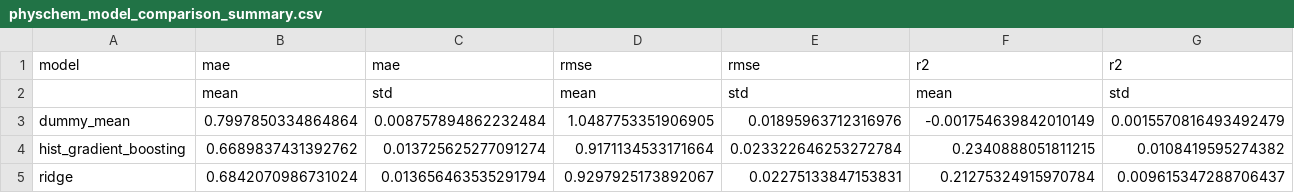
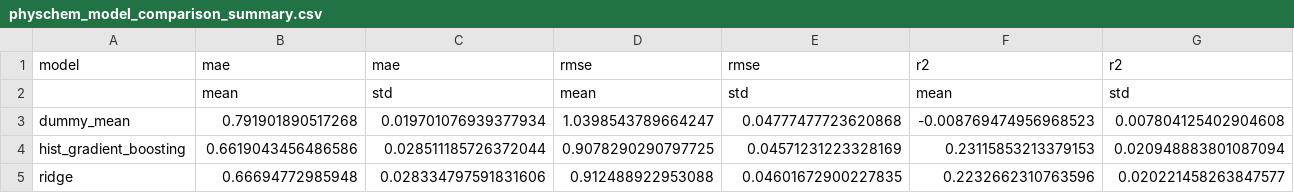
Before and after one commit to jjimenezgar/CysMutML, a CSV file: results/physchem_model_comparison/physchem_model_comparison_summary.csv, drawn as a sheet; only a part is shown; the diff covers the shown part only; the diff names each change by its address in the sheet, - before the commit and + after, or states it on an @@ line.

```diff
--- a/results/physchem_model_comparison/physchem_model_comparison_summary.csv
+++ b/results/physchem_model_comparison/physchem_model_comparison_summary.csv
-B3: 0.7997850334864864
+B3: 0.791901890517268
-C3: 0.008757894862232484
+C3: 0.019701076939377934
-D3: 1.0487753351906905
+D3: 1.0398543789664247
-E3: 0.01895963712316976
+E3: 0.04777477723620868
-F3: -0.001754639842010149
+F3: -0.008769474956968523
-G3: 0.0015570816493492479
+G3: 0.007804125402904608
-B4: 0.6689837431392762
+B4: 0.6619043456486586
-C4: 0.013725625277091274
+C4: 0.028511185726372044
-D4: 0.9171134533171664
+D4: 0.9078290290797725
-E4: 0.023322646253272784
+E4: 0.04571231223328169
-F4: 0.2340888051811215
+F4: 0.23115853213379153
-G4: 0.0108419595274382
+G4: 0.020948883801087094
-B5: 0.6842070986731024
+B5: 0.66694772985948
-C5: 0.013656463535291794
+C5: 0.028334797591831606
-D5: 0.9297925173892067
+D5: 0.912488922953088
-E5: 0.02275133847153831
+E5: 0.04601672900227835
-F5: 0.21275324915970784
+F5: 0.2232662310763596
-G5: 0.009615347288706437
+G5: 0.020221458263847577
```
Also changed, not shown: 8 edited cells elsewhere in this file, results/physchem_model_comparison/cys_specific_metrics.csv, results/physchem_model_comparison/regression_cv_metrics.csv, 9 other files.
